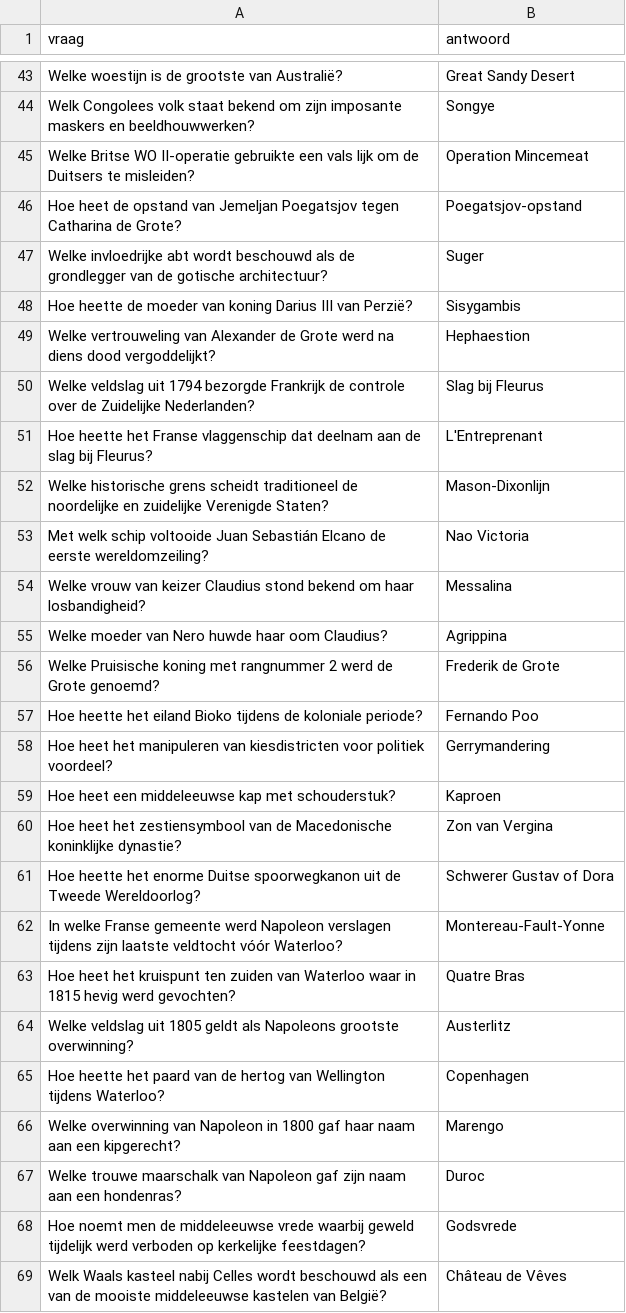
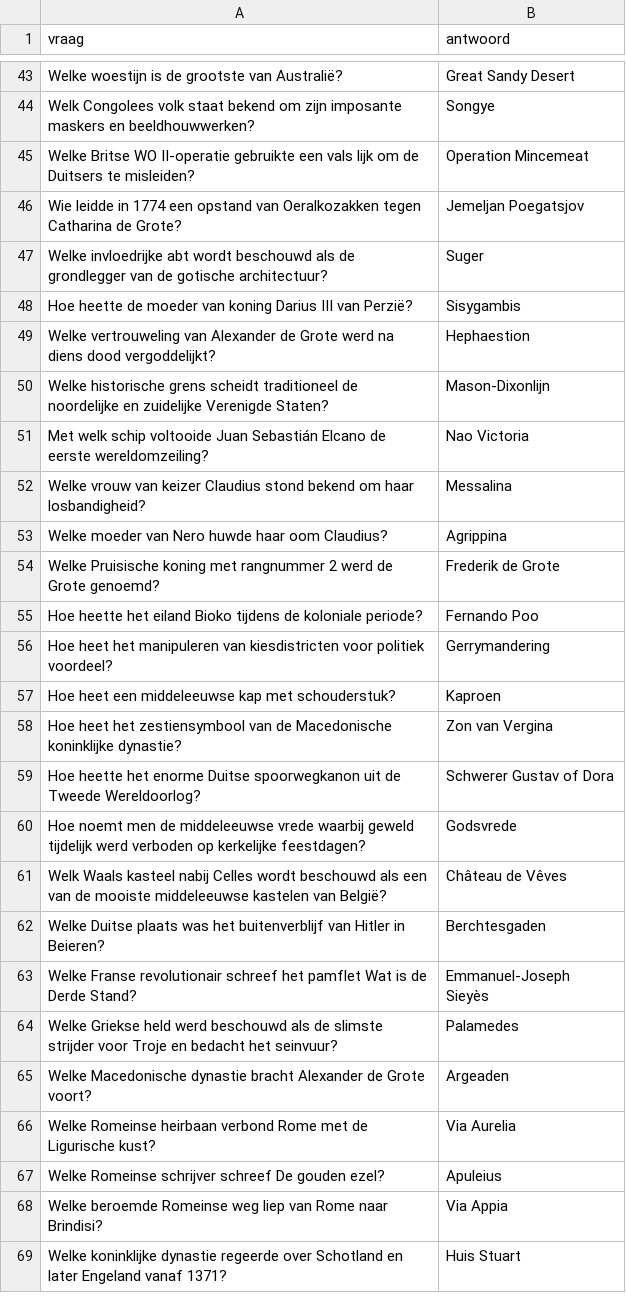
Before and after one commit to DieterVerhofstadt/quizapp, a CSV file: csv/Schaduw Entity.csv, drawn as a sheet; only a part is shown, gaps mark what is left out; the shorter side is filled out with more unchanged rows.

Commit message:
Update Schaduw Entity.csv

```diff
--- a/csv/Schaduw Entity.csv
+++ b/csv/Schaduw Entity.csv
@@ -45,3 +45,3 @@ Welk Congolees volk staat bekend om zijn imposante maskers en beeldhouwwerken?,S
 Welke Britse WO II-operatie gebruikte een vals lijk om de Duitsers te misleiden?,Operation Mincemeat
-Hoe heet de opstand van Jemeljan Poegatsjov tegen Catharina de Grote?,Poegatsjov-opstand
+Wie leidde in 1774 een opstand van Oeralkozakken tegen Catharina de Grote?,Jemeljan Poegatsjov
 Welke invloedrijke abt wordt beschouwd als de grondlegger van de gotische architectuur?,Suger
@@ -49,4 +49,2 @@ Hoe heette de moeder van koning Darius III van Perzië?,Sisygambis
 Welke vertrouweling van Alexander de Grote werd na diens dood vergoddelijkt?,Hephaestion
-Welke veldslag uit 1794 bezorgde Frankrijk de controle over de Zuidelijke Nederlanden?,Slag bij Fleurus
-Hoe heette het Franse vlaggenschip dat deelnam aan de slag bij Fleurus?,L'Entreprenant
 Welke historische grens scheidt traditioneel de noordelijke en zuidelijke Verenigde Staten?,Mason-Dixonlijn
@@ -61,8 +59,2 @@ Hoe heet het zestiensymbool van de Macedonische koninklijke dynastie?,Zon van Ve
 Hoe heette het enorme Duitse spoorwegkanon uit de Tweede Wereldoorlog?,Schwerer Gustav of Dora
-In welke Franse gemeente werd Napoleon verslagen tijdens zijn laatste veldtocht vóór Waterloo?,Montereau-Fault-Yonne
-Hoe heet het kruispunt ten zuiden van Waterloo waar in 1815 hevig werd gevochten?,Quatre Bras
-Welke veldslag uit 1805 geldt als Napoleons grootste overwinning?,Austerlitz
-Hoe heette het paard van de hertog van Wellington tijdens Waterloo?,Copenhagen
-Welke overwinning van Napoleon in 1800 gaf haar naam aan een kipgerecht?,Marengo
-Welke trouwe maarschalk van Napoleon gaf zijn naam aan een hondenras?,Duroc
 Hoe noemt men de middeleeuwse vrede waarbij geweld tijdelijk werd verboden op kerkelijke feestdagen?,Godsvrede
```
